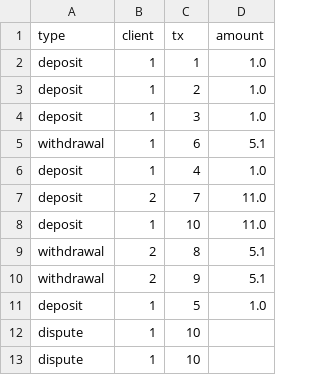
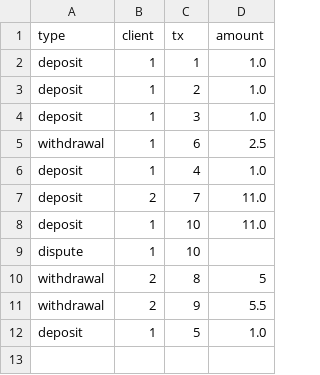
Before and after one commit to TaoVonQi/tx_engine, a CSV file: sample.csv, drawn as a sheet; removed rows and columns are numbered as before the commit, all else as after; the diff names each change by its address in the sheet, - before the commit and + after, or states it on an @@ line.

```diff
--- a/sample.csv
+++ b/sample.csv
-D5 (amount): 5.1
+D5 (amount): 2.5
@@ row 12 moved to row 9: dispute @@
-D10 (amount): 5.1
+D10 (amount): 5
-D11 (amount): 5.1
+D11 (amount): 5.5
-row 13: dispute | 1 | 10
```
Also changed, not shown: 2 other files.
